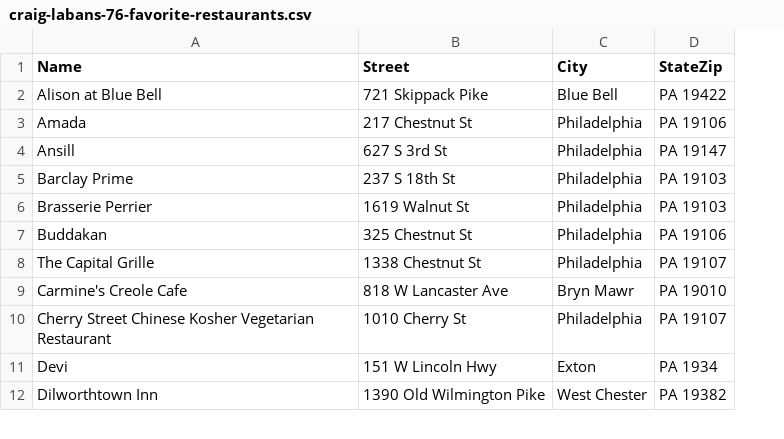
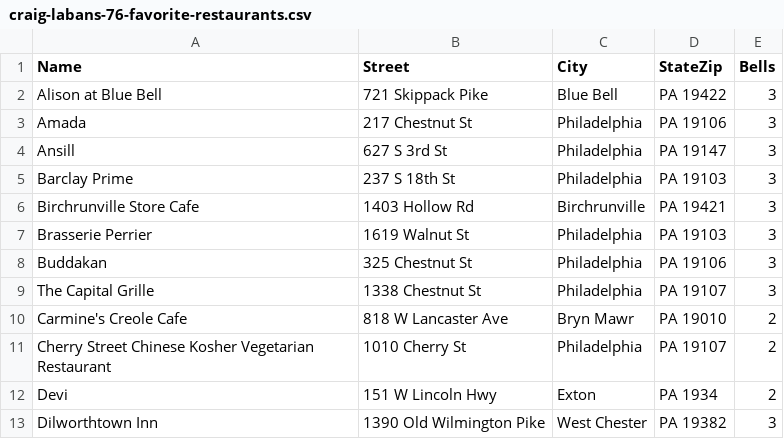
Before and after one commit to kenklin/2jsonj, a CSV file: WebContent/WEB-INF/craig-labans-76-favorite-restaurants.csv, drawn as a sheet; only a part is shown; addresses are those after the commit; the diff names each change by its address in the sheet, - before the commit and + after, or states it on an @@ line.

Commit message:
Add Bells column

```diff
--- a/WebContent/WEB-INF/craig-labans-76-favorite-restaurants.csv
+++ b/WebContent/WEB-INF/craig-labans-76-favorite-restaurants.csv
+column E (Bells), rows 2-5: all 3; rows 7-13: 3 | 3 | 3 | 2 | 2 | 2 | 3
+row 6: Birchrunville Store Cafe | 1403 Hollow Rd | Birchrunville | PA 19421 | 3
```
